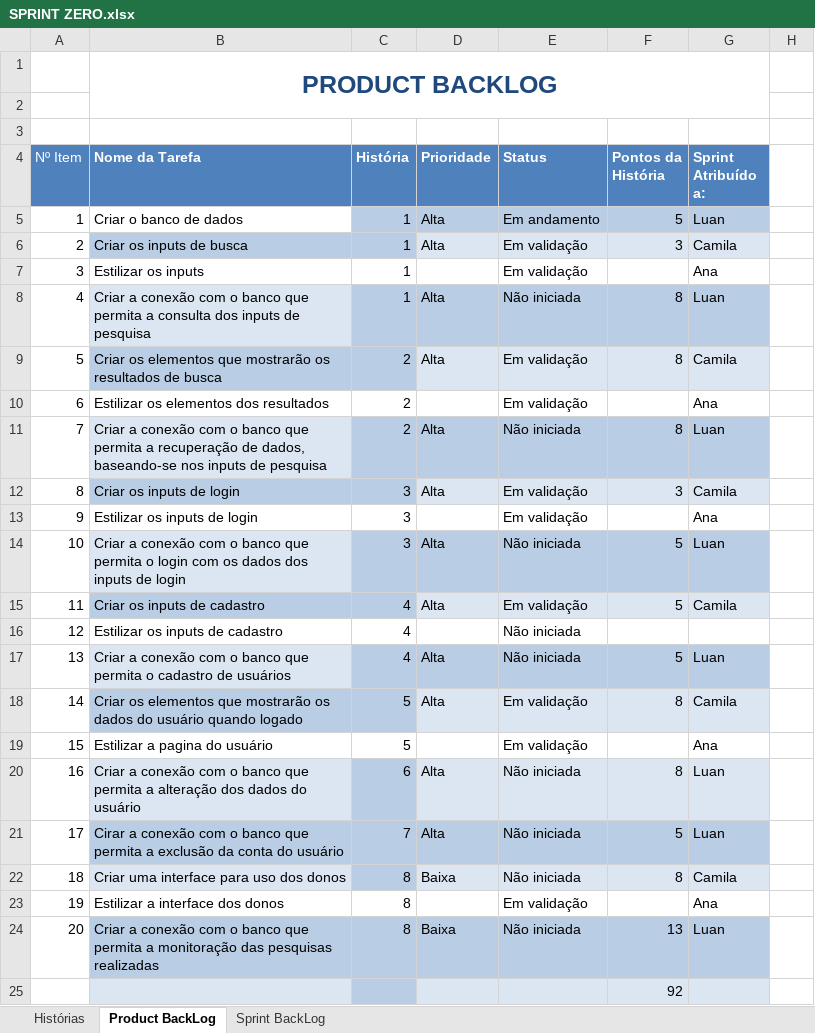
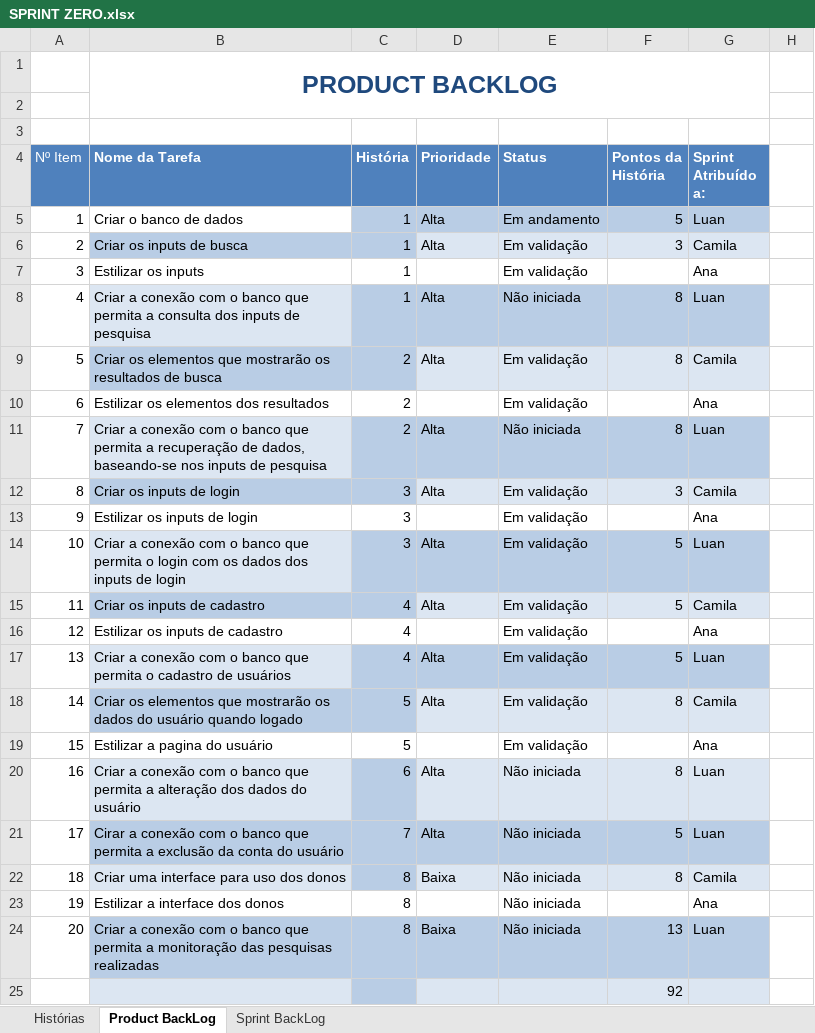
Before and after one commit to LuanPSantos/Encontre-uma-van, an Excel workbook: esquemas/SPRINT ZERO.xlsx, sheet Product BackLog, drawn as a sheet; only a part is shown; values as stored, in another font and other column widths than the file's, no borders; the diff names each change by its address in the sheet, - before the commit and + after, or states it on an @@ line.

```diff
--- a/esquemas/SPRINT ZERO.xlsx (sheet Product BackLog)
+++ b/esquemas/SPRINT ZERO.xlsx (sheet Product BackLog)
-E14 (Status): Não iniciada
+E14 (Status): Em validação
-E16:E17 (Status): Não iniciada
+E16:E17 (Status): Em validação
-G16 (Sprint Atribuído a:): (empty)
+G16 (Sprint Atribuído a:): Ana
-E23 (Status): Em validação
+E23 (Status): Não iniciada
```
Also changed, not shown: charts or pictures, 3 other files.
